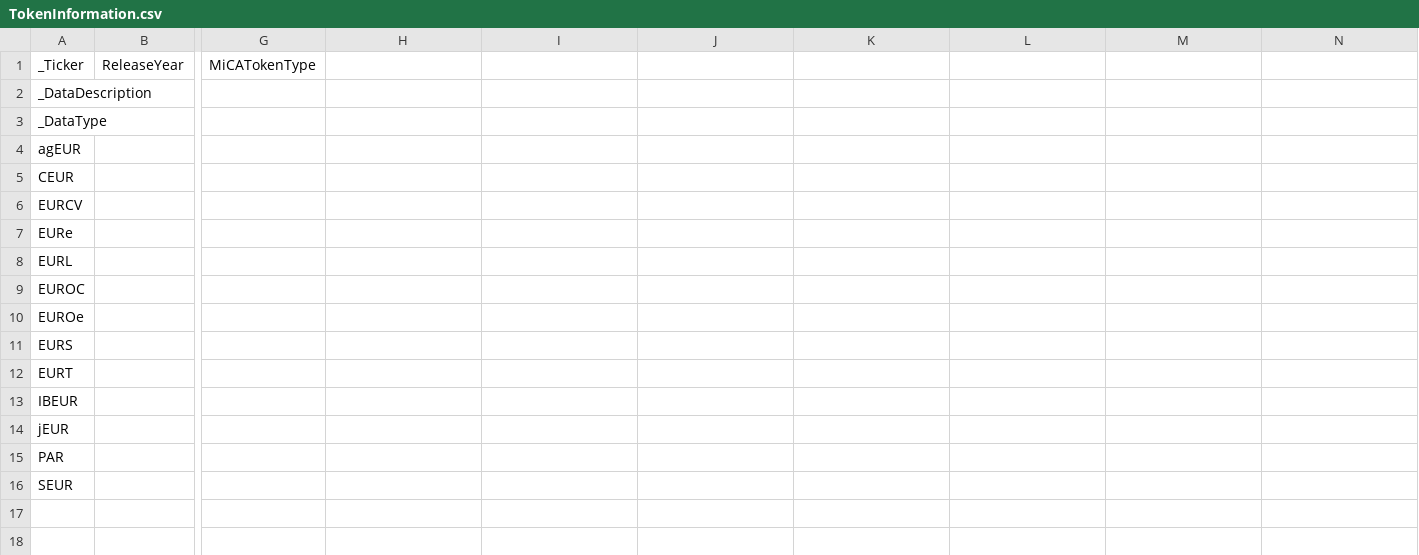
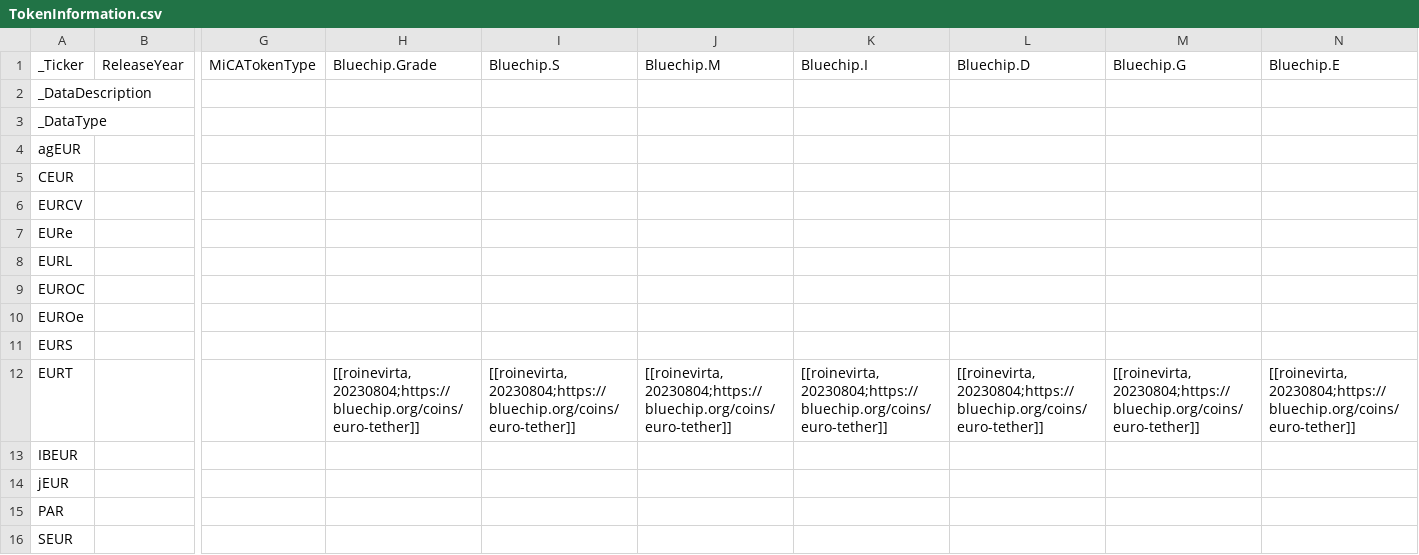
Before and after one commit to roinevirta/euro-stablecoin-research, a CSV file: metadata/TokenInformation.csv, drawn as a sheet; only a part is shown, gaps mark what is left out; the diff names each change by its address in the sheet, - before the commit and + after, or states it on an @@ line.

Commit message:
Add bluechip data

```diff
--- a/metadata/TokenInformation.csv
+++ b/metadata/TokenInformation.csv
-H1: (empty)
+H1: Bluechip.Grade
-I1: (empty)
+I1: Bluechip.S
-J1: (empty)
+J1: Bluechip.M
-K1: (empty)
+K1: Bluechip.I
-L1: (empty)
+L1: Bluechip.D
-M1: (empty)
+M1: Bluechip.G
-N1: (empty)
+N1: Bluechip.E
-H12: (empty)
+H12: [[roinevirta,20230804;https://bluechip.org/coins/euro-tether]]
-I12: (empty)
+I12: [[roinevirta,20230804;https://bluechip.org/coins/euro-tether]]
-J12: (empty)
+J12: [[roinevirta,20230804;https://bluechip.org/coins/euro-tether]]
-K12: (empty)
+K12: [[roinevirta,20230804;https://bluechip.org/coins/euro-tether]]
-L12: (empty)
+L12: [[roinevirta,20230804;https://bluechip.org/coins/euro-tether]]
-M12: (empty)
+M12: [[roinevirta,20230804;https://bluechip.org/coins/euro-tether]]
-N12: (empty)
+N12: [[roinevirta,20230804;https://bluechip.org/coins/euro-tether]]
```
Also changed, not shown: IssuerData.csv, TokenInformation.csv, 1 other file.
